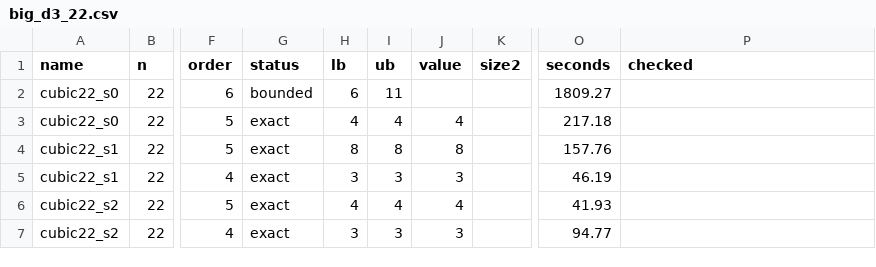
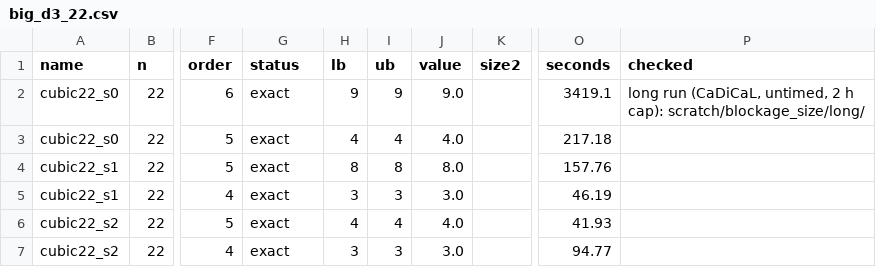
Before and after one commit to Alex-Linhares/The_Pathwidth_Complex, a CSV file: reports/scratch/blockage_size/big_d3_22.csv, drawn as a sheet; only a part is shown, gaps mark what is left out; the diff names each change by its address in the sheet, - before the commit and + after, or states it on an @@ line.

```diff
--- a/reports/scratch/blockage_size/big_d3_22.csv
+++ b/reports/scratch/blockage_size/big_d3_22.csv
-G2 (status): bounded
+G2 (status): exact
-H2 (lb): 6
+H2 (lb): 9
-I2 (ub): 11
+I2 (ub): 9
-J2 (value): (empty)
+J2 (value): 9.0
-O2 (seconds): 1809.27
+O2 (seconds): 3419.1
-P2 (checked): (empty)
+P2 (checked): long run (CaDiCaL, untimed, 2 h cap): scratch/blockage_size/long/
-J3 (value): 4
+J3 (value): 4.0
-J4 (value): 8
+J4 (value): 8.0
-J5 (value): 3
+J5 (value): 3.0
-J6 (value): 4
+J6 (value): 4.0
-J7 (value): 3
+J7 (value): 3.0
```
Also changed, not shown: reports/scratch/blockage_size/named.csv, 6 other files.
